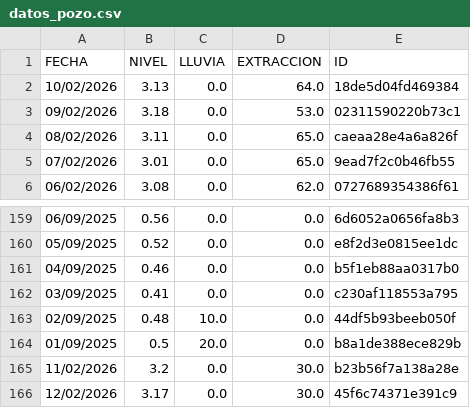
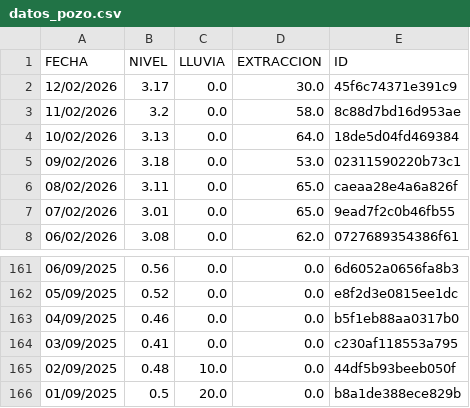
Before and after one commit to AndresPaladino/hidropal, a CSV file: datos_pozo.csv, drawn as a sheet; only a part is shown, gaps mark what is left out.

Commit message:
chore(data): overwrite data

```diff
--- a/datos_pozo.csv
+++ b/datos_pozo.csv
@@ -1,2 +1,4 @@
 FECHA,NIVEL,LLUVIA,EXTRACCION,ID
+12/02/2026,3.17,0.0,30.0,45f6c74371e391c9
+11/02/2026,3.2,0.0,58.0,8c88d7bd16d953ae
 10/02/2026,3.13,0.0,64.0,18de5d04fd469384
@@ -164,3 +166 @@ FECHA,NIVEL,LLUVIA,EXTRACCION,ID
 01/09/2025,0.5,20.0,0.0,b8a1de388ece829b
-11/02/2026,3.2,0.0,30.0,b23b56f7a138a28e
-12/02/2026,3.17,0.0,30.0,45f6c74371e391c9
```
